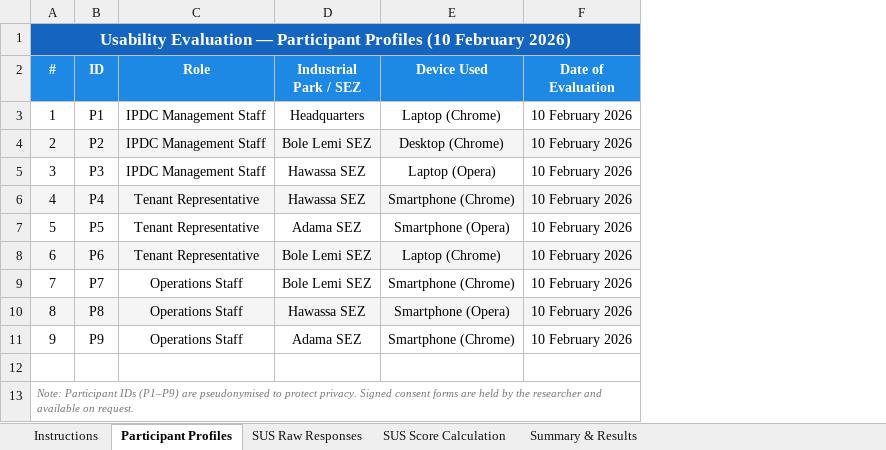
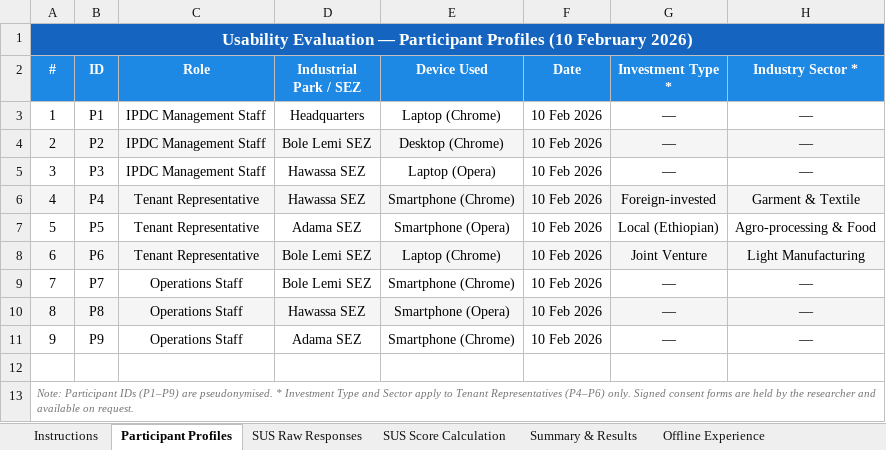
Before and after one commit to yeti2014/IPDC-OSS-platform, an Excel workbook: data/research/SUS_Evaluation_IPDC_OSS.xlsx, sheet Participant Profiles, drawn as a sheet; values as stored, in another font and other column widths than the file's, no borders; removed rows and columns are numbered as before the commit, all else as after; the diff names each change by its address in the sheet, - before the commit and + after, or states it on an @@ line.

```diff
--- a/data/research/SUS_Evaluation_IPDC_OSS.xlsx (sheet Participant Profiles)
+++ b/data/research/SUS_Evaluation_IPDC_OSS.xlsx (sheet Participant Profiles)
+sheet tab: Offline Experience
-column F (Date of Evaluation), rows 3-11: all 10 February 2026
+column F (Date), rows 3-11: all 10 Feb 2026
+column G (Investment Type *), rows 3-11: — | — | — | Foreign-invested | Local (Ethiopian) | Joint Venture | — | — | —
+column H (Industry Sector *), rows 3-11: — | — | — | Garment & Textile | Agro-processing & Food | Light Manufacturing | — | — | —
-A13 (#): …(P1–P9) are pseudonymised to protect privacy. Signed consent…
+A13 (#): …(P1–P9) are pseudonymised. * Investment Type and Sector apply to Tenant Representatives (P4–P6) only. Signed consent…
```
Also changed, not shown: sheet Instructions, 1 other file.
